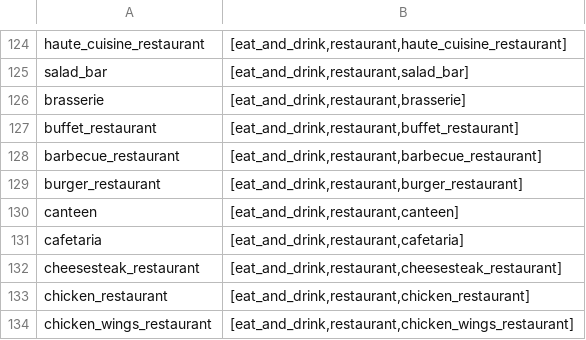
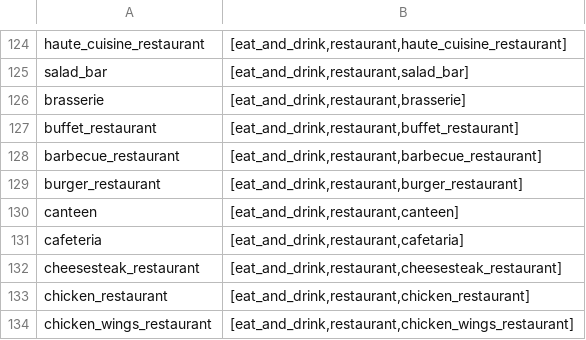
Before and after one commit to OvertureMaps/schema, a CSV file: task-force-docs/places/overture_categories.csv, drawn as a sheet; only a part is shown, gaps mark what is left out.

Commit message:
fix: fix the spelling of cafetaria to cafeteria

```diff
--- a/task-force-docs/places/overture_categories.csv
+++ b/task-force-docs/places/overture_categories.csv
@@ -130,3 +130,3 @@ burger_restaurant;[eat_and_drink,restaurant,burger_restaurant]
 canteen;[eat_and_drink,restaurant,canteen]
-cafetaria;[eat_and_drink,restaurant,cafetaria]
+cafeteria;[eat_and_drink,restaurant,cafetaria]
 cheesesteak_restaurant;[eat_and_drink,restaurant,cheesesteak_restaurant]
```
